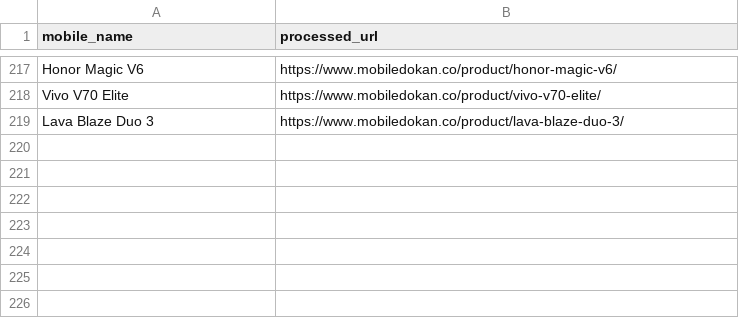
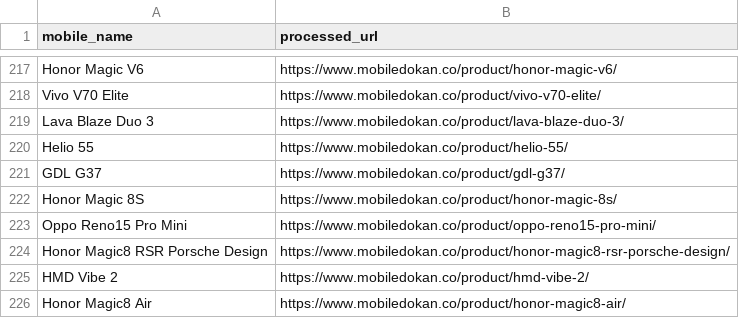
Before and after one commit to fahimpyto/RiyasadAzim-of-Phones, a CSV file: processed_links.csv, drawn as a sheet; only a part is shown, gaps mark what is left out.

```diff
--- a/processed_links.csv
+++ b/processed_links.csv
@@ -219 +219,8 @@ Vivo V70 Elite,https://www.mobiledokan.co/product/vivo-v70-elite/
 Lava Blaze Duo 3,https://www.mobiledokan.co/product/lava-blaze-duo-3/
+Helio 55,https://www.mobiledokan.co/product/helio-55/
+GDL G37,https://www.mobiledokan.co/product/gdl-g37/
+Honor Magic 8S,https://www.mobiledokan.co/product/honor-magic-8s/
+Oppo Reno15 Pro Mini,https://www.mobiledokan.co/product/oppo-reno15-pro-mini/
+Honor Magic8 RSR Porsche Design,https://www.mobiledokan.co/product/honor-magic8-rsr-porsche-design/
+HMD Vibe 2,https://www.mobiledokan.co/product/hmd-vibe-2/
+Honor Magic8 Air,https://www.mobiledokan.co/product/honor-magic8-air/
```
Also changed, not shown: 14 other files.
